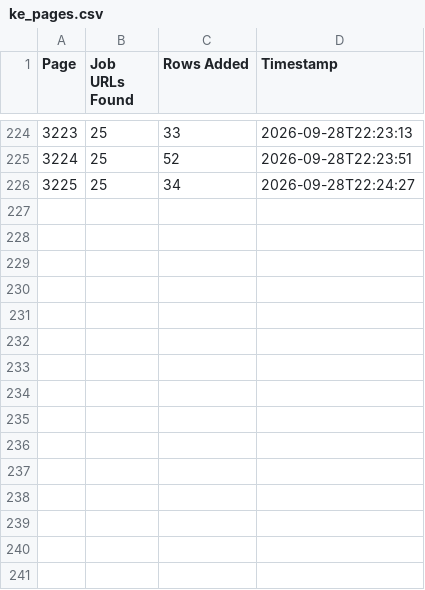
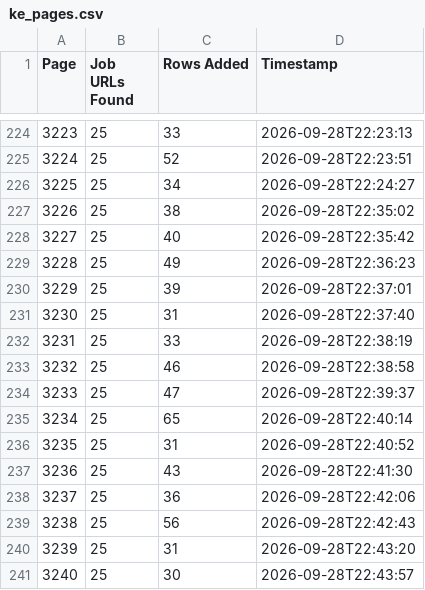
Before and after one commit to liliankason/ke-3001-3500, a CSV file: ke_pages.csv, drawn as a sheet; only a part is shown, gaps mark what is left out; the diff names each change by its address in the sheet, - before the commit and + after, or states it on an @@ line.

```diff
--- a/ke_pages.csv
+++ b/ke_pages.csv
+row 227: 3226 | 25 | 38 | 2026-09-28T22:35:02
+row 228: 3227 | 25 | 40 | 2026-09-28T22:35:42
+row 229: 3228 | 25 | 49 | 2026-09-28T22:36:23
+row 230: 3229 | 25 | 39 | 2026-09-28T22:37:01
+row 231: 3230 | 25 | 31 | 2026-09-28T22:37:40
+row 232: 3231 | 25 | 33 | 2026-09-28T22:38:19
+row 233: 3232 | 25 | 46 | 2026-09-28T22:38:58
+row 234: 3233 | 25 | 47 | 2026-09-28T22:39:37
+row 235: 3234 | 25 | 65 | 2026-09-28T22:40:14
+row 236: 3235 | 25 | 31 | 2026-09-28T22:40:52
+row 237: 3236 | 25 | 43 | 2026-09-28T22:41:30
+row 238: 3237 | 25 | 36 | 2026-09-28T22:42:06
+row 239: 3238 | 25 | 56 | 2026-09-28T22:42:43
+row 240: 3239 | 25 | 31 | 2026-09-28T22:43:20
+row 241: 3240 | 25 | 30 | 2026-09-28T22:43:57
```
Also changed, not shown: 1 other file.
